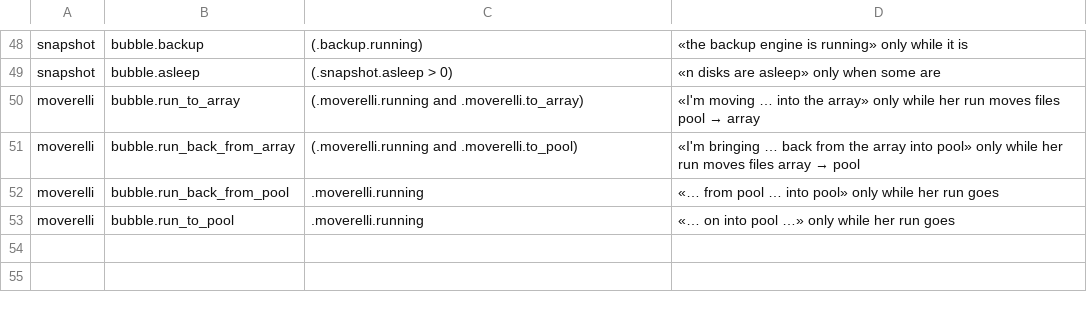
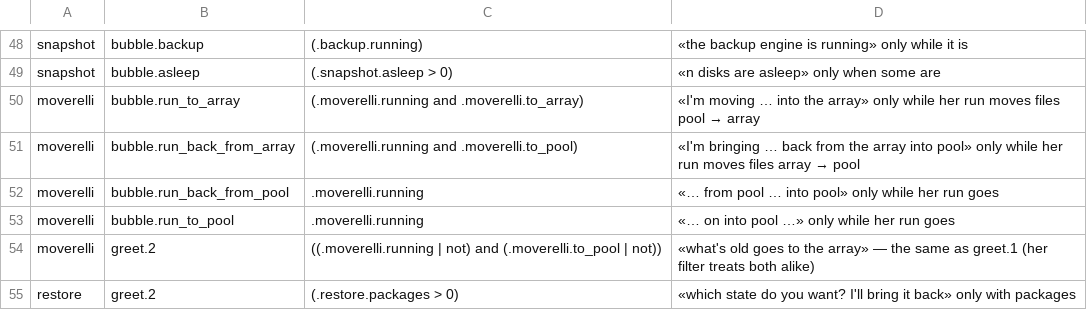
Before and after one commit to dropnook/UnraidSecretaryOffice, a TSV file: tools/scenarios/bubble-rules.tsv, drawn as a sheet; only a part is shown, gaps mark what is left out; the diff names each change by its address in the sheet, - before the commit and + after, or states it on an @@ line.

Commit message:
Scenarios: SV-DOCKER-OFF holds when Docker is already off (test3); bubble rules for Moverelli greet.2 and Restori greet.2

```diff
--- a/tools/scenarios/bubble-rules.tsv
+++ b/tools/scenarios/bubble-rules.tsv
+row 54: moverelli | greet.2 | ((.moverelli.running | not) and (.moverelli.to_pool | not)) | «what's old goes to the array» — the same as greet.1 (her filter treats both alike)
+row 55: restore | greet.2 | (.restore.packages > 0) | «which state do you want? I'll bring it back» only with packages
```
Also changed, not shown: 1 other file.
